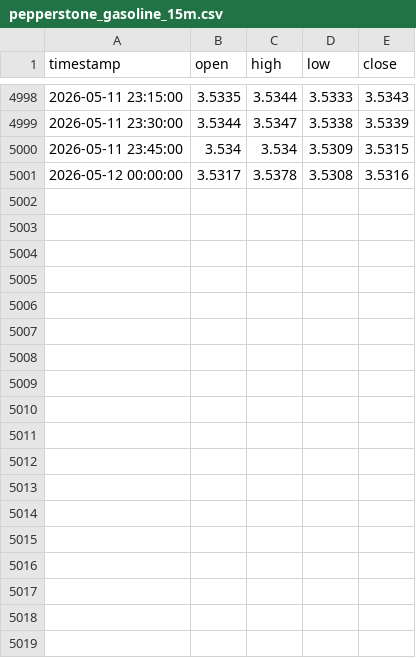
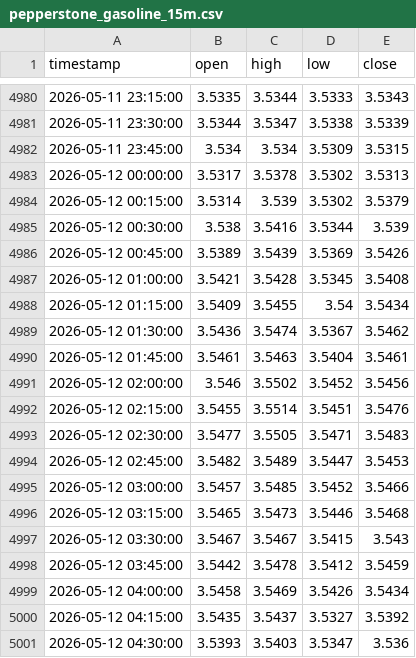
Before and after one commit to evan7646-cloud/Download_Gate_Gasoline_price, a CSV file: pepperstone_gasoline_15m.csv, drawn as a sheet; only a part is shown, gaps mark what is left out; the diff covers the shown part only.

```diff
--- a/pepperstone_gasoline_15m.csv
+++ b/pepperstone_gasoline_15m.csv
@@ -5000,2 +4982,20 @@ timestamp,open,high,low,close
 2026-05-11 23:45:00,3.534,3.534,3.5309,3.5315
-2026-05-12 00:00:00,3.5317,3.5378,3.5308,3.5316
+2026-05-12 00:00:00,3.5317,3.5378,3.5302,3.5313
+2026-05-12 00:15:00,3.5314,3.539,3.5302,3.5379
+2026-05-12 00:30:00,3.538,3.5416,3.5344,3.539
+2026-05-12 00:45:00,3.5389,3.5439,3.5369,3.5426
+2026-05-12 01:00:00,3.5421,3.5428,3.5345,3.5408
+2026-05-12 01:15:00,3.5409,3.5455,3.54,3.5434
+2026-05-12 01:30:00,3.5436,3.5474,3.5367,3.5462
+2026-05-12 01:45:00,3.5461,3.5463,3.5404,3.5461
+2026-05-12 02:00:00,3.546,3.5502,3.5452,3.5456
+2026-05-12 02:15:00,3.5455,3.5514,3.5451,3.5476
+2026-05-12 02:30:00,3.5477,3.5505,3.5471,3.5483
+2026-05-12 02:45:00,3.5482,3.5489,3.5447,3.5453
+2026-05-12 03:00:00,3.5457,3.5485,3.5452,3.5466
+2026-05-12 03:15:00,3.5465,3.5473,3.5446,3.5468
+2026-05-12 03:30:00,3.5467,3.5467,3.5415,3.543
+2026-05-12 03:45:00,3.5442,3.5478,3.5412,3.5459
+2026-05-12 04:00:00,3.5458,3.5469,3.5426,3.5434
+2026-05-12 04:15:00,3.5435,3.5437,3.5327,3.5392
+2026-05-12 04:30:00,3.5393,3.5403,3.5347,3.536
```
Also changed, not shown: 18 removed rows elsewhere in this file, gate_tradfi_gas_1d.csv, gate_tradfi_gas_1h.csv, 9 other files.
